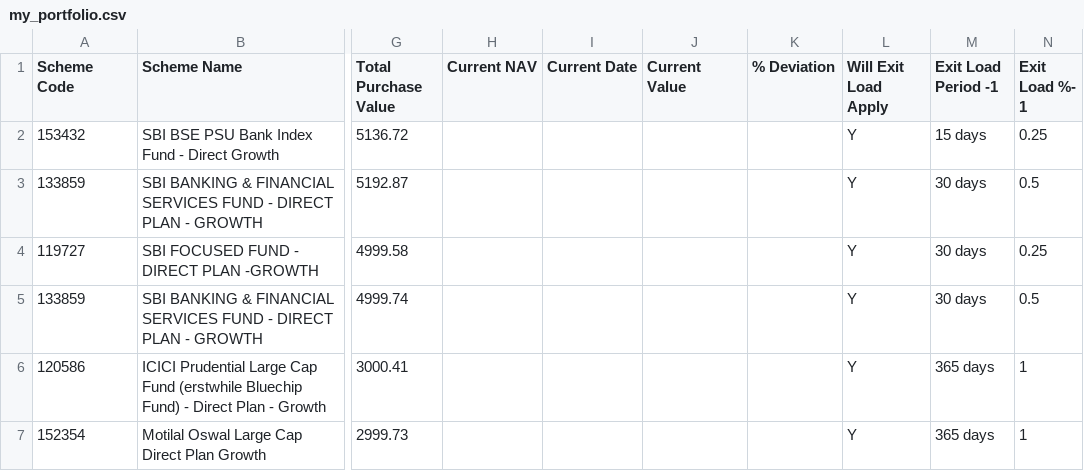
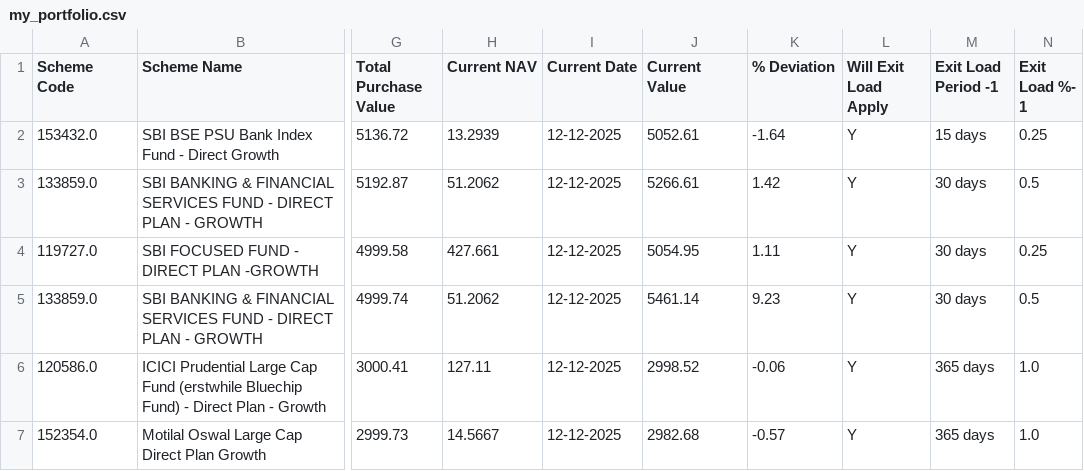
Before and after one commit to KanungoS/mf-direct-performance, a CSV file: data/my_portfolio.csv, drawn as a sheet; only a part is shown, gaps mark what is left out; the diff names each change by its address in the sheet, - before the commit and + after, or states it on an @@ line.

```diff
--- a/data/my_portfolio.csv
+++ b/data/my_portfolio.csv
-A2 (Scheme Code): 153432
+A2 (Scheme Code): 153432.0
-H2 (Current NAV): (empty)
+H2 (Current NAV): 13.2939
-I2:I7 (Current Date): (empty)
+I2:I7 (Current Date): 12-12-2025
-J2 (Current Value): (empty)
+J2 (Current Value): 5052.61
-K2 (% Deviation): (empty)
+K2 (% Deviation): -1.64
-A3 (Scheme Code): 133859
+A3 (Scheme Code): 133859.0
-H3 (Current NAV): (empty)
+H3 (Current NAV): 51.2062
-J3 (Current Value): (empty)
+J3 (Current Value): 5266.61
-K3 (% Deviation): (empty)
+K3 (% Deviation): 1.42
-A4 (Scheme Code): 119727
+A4 (Scheme Code): 119727.0
-H4 (Current NAV): (empty)
+H4 (Current NAV): 427.661
-J4 (Current Value): (empty)
+J4 (Current Value): 5054.95
-K4 (% Deviation): (empty)
+K4 (% Deviation): 1.11
-A5 (Scheme Code): 133859
+A5 (Scheme Code): 133859.0
-H5 (Current NAV): (empty)
+H5 (Current NAV): 51.2062
-J5 (Current Value): (empty)
+J5 (Current Value): 5461.14
-K5 (% Deviation): (empty)
+K5 (% Deviation): 9.23
-A6 (Scheme Code): 120586
+A6 (Scheme Code): 120586.0
-H6 (Current NAV): (empty)
+H6 (Current NAV): 127.11
-J6 (Current Value): (empty)
+J6 (Current Value): 2998.52
-K6 (% Deviation): (empty)
+K6 (% Deviation): -0.06
-N6:N7 (Exit Load %- 1): 1
+N6:N7 (Exit Load %- 1): 1.0
-A7 (Scheme Code): 152354
+A7 (Scheme Code): 152354.0
-H7 (Current NAV): (empty)
+H7 (Current NAV): 14.5667
-J7 (Current Value): (empty)
+J7 (Current Value): 2982.68
-K7 (% Deviation): (empty)
+K7 (% Deviation): -0.57
```
Also changed, not shown: 1 other file.
